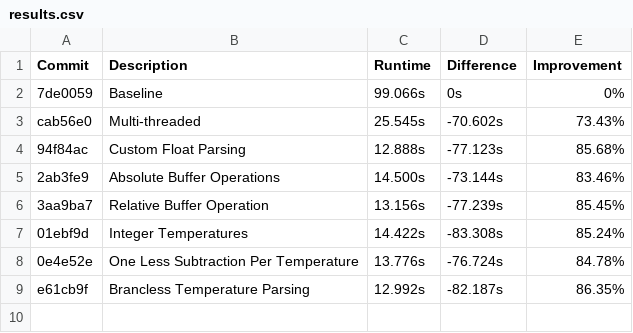
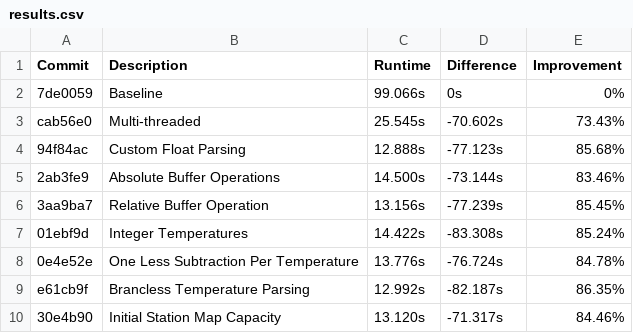
Before and after one commit to piggottdev/obrc, a CSV file: results.csv, drawn as a sheet; the diff names each change by its address in the sheet, - before the commit and + after, or states it on an @@ line.

```diff
--- a/results.csv
+++ b/results.csv
+row 10: 30e4b90 | Initial Station Map Capacity | 13.120s | -71.317s | 84.46%
```
Also changed, not shown: 1 other file.
